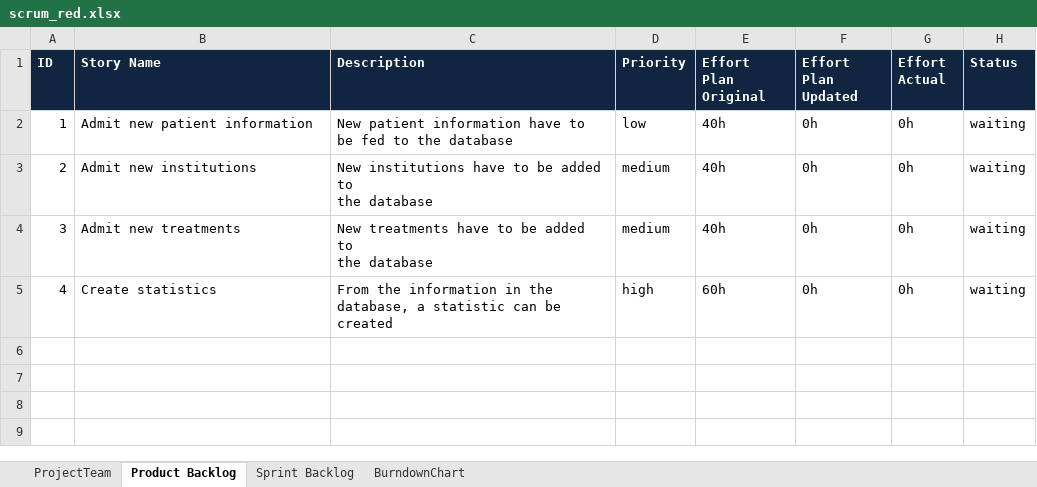
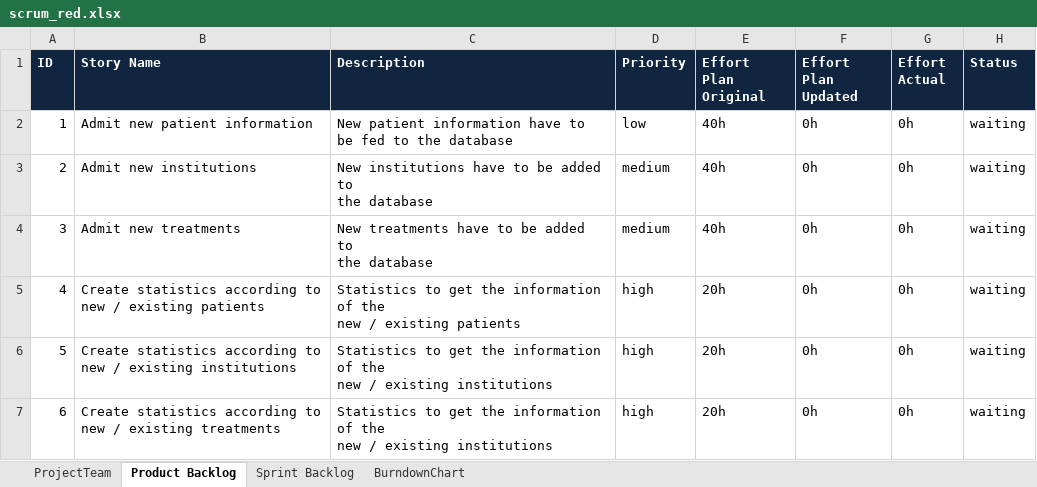
Before and after one commit to tomia1/ch.bfh.btx8081.w2016.red, an Excel workbook: doc/task10/scrum_red.xlsx, sheet Product Backlog, drawn as a sheet; values as stored, in another font and other column widths than the file's, no borders; ↵ is a line break in a cell; the diff names each change by its address in the sheet, - before the commit and + after, or states it on an @@ line.

Commit message:
Update: Product Backlog

```diff
--- a/doc/task10/scrum_red.xlsx (sheet Product Backlog)
+++ b/doc/task10/scrum_red.xlsx (sheet Product Backlog)
-B5 (Story Name): Create statistics
+B5 (Story Name): Create statistics according to ↵ new / existing patients
-C5 (Description): From the information in the database, a statistic can be created
+C5 (Description): Statistics to get the information of the ↵ new / existing patients
-E5 (Effort Plan Original): 60h
+E5 (Effort Plan Original): 20h
+row 6: 5 | Create statistics according to ↵ new / existing institutions | Statistics to get the information of the ↵ new / existing institutions | high | 20h | 0h | 0h | waiting
+row 7: 6 | Create statistics according to ↵ new / existing treatments | Statistics to get the information of the ↵ new / existing institutions | high | 20h | 0h | 0h | waiting
```
